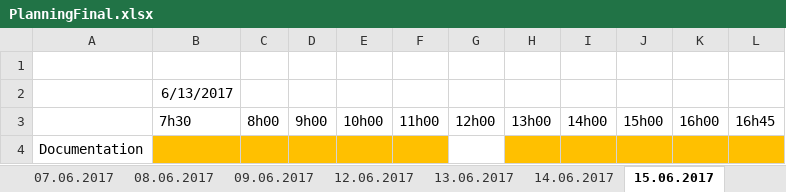
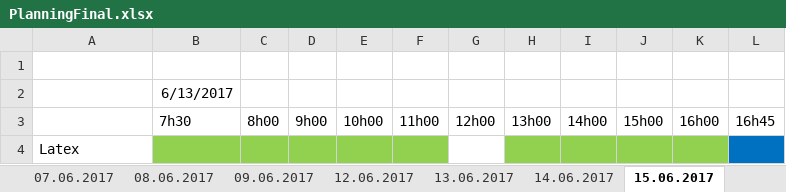
Before and after one commit to cedricdrrnm/TPI_QCM, an Excel workbook: QCM_Sicharp/PlanningFinal.xlsx, sheet 15.06.2017, drawn as a sheet; values as stored, in another font and other column widths than the file's, no borders; the diff names each change by its address in the sheet, - before the commit and + after, or states it on an @@ line.

```diff
--- a/QCM_Sicharp/PlanningFinal.xlsx (sheet 15.06.2017)
+++ b/QCM_Sicharp/PlanningFinal.xlsx (sheet 15.06.2017)
-A4: Documentation
+A4: Latex
-B4:F4 fill: #FFC000
+B4:F4 fill: #92D050
-H4:K4 fill: #FFC000
+H4:K4 fill: #92D050
-L4 fill: #FFC000
+L4 fill: #0070C0
```
Also changed, not shown: sheet 08.06.2017, sheet 09.06.2017, sheet 07.06.2017, sheet 12.06.2017, sheet 06.06.2017, sheet 16.06.2017, 3 more sheets, 12 other files.
